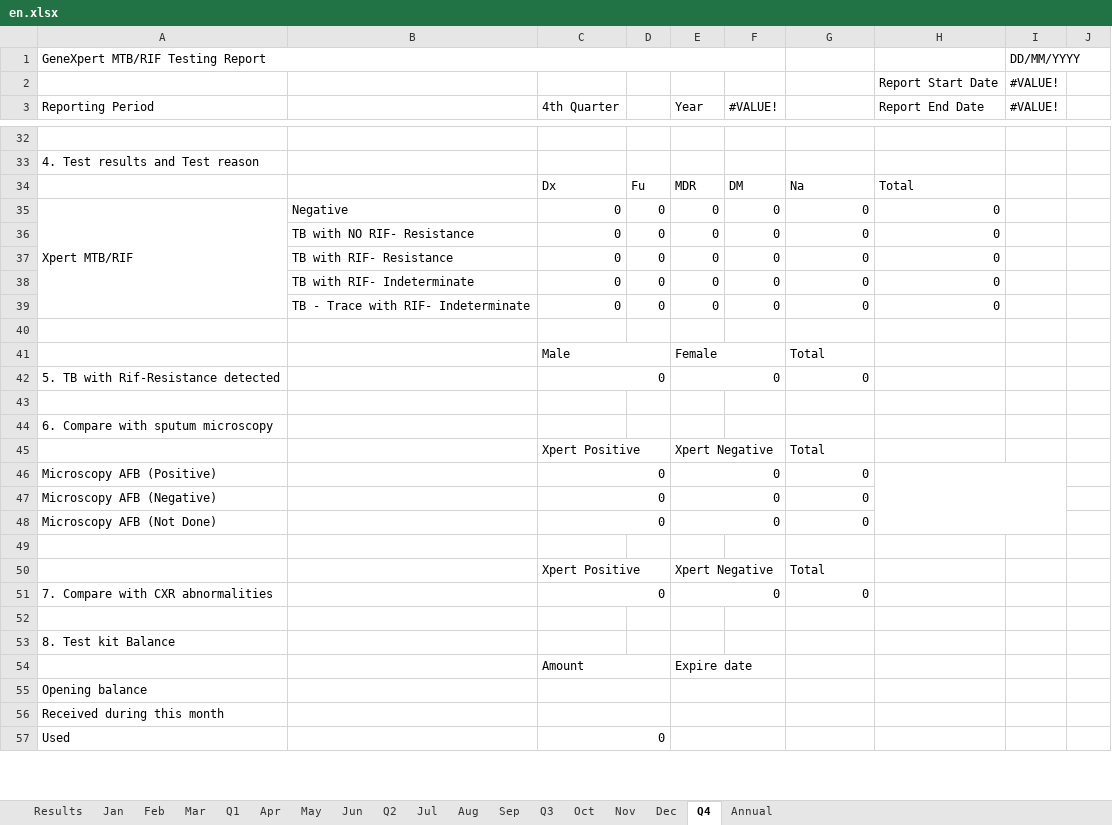
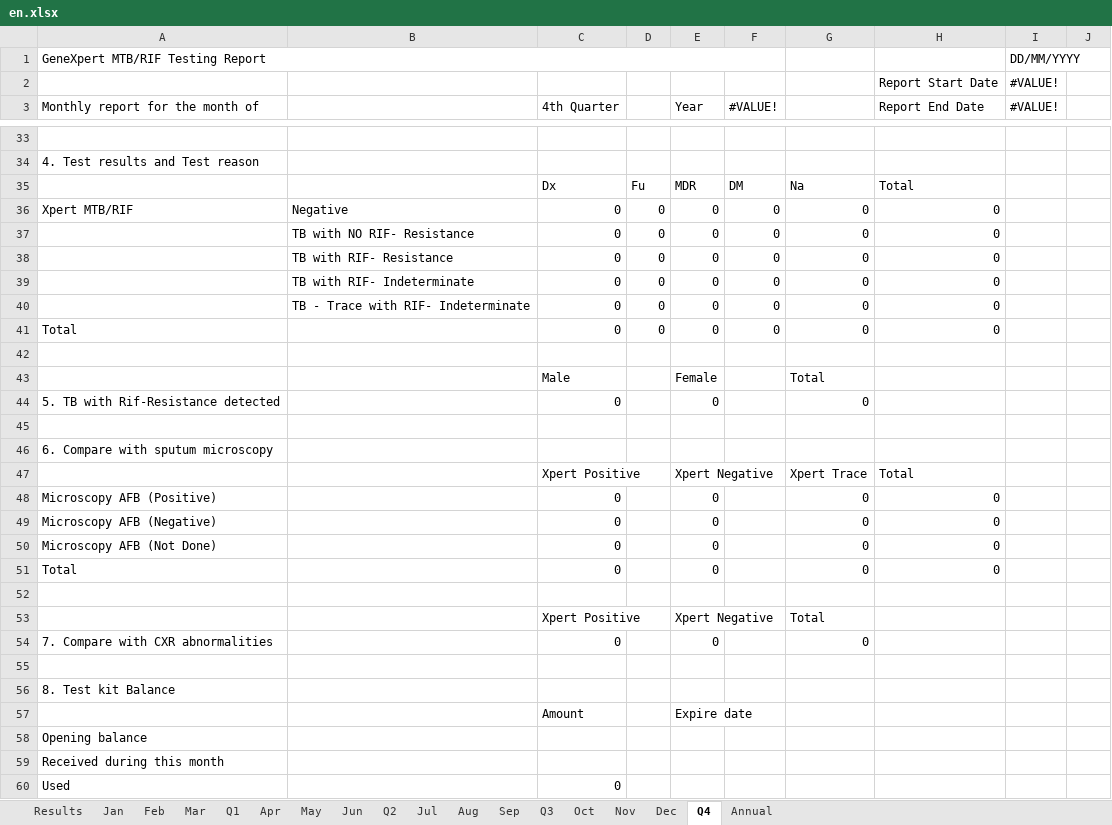
Before and after one commit to RahatSaqib/aspect, an Excel workbook: api/templates/quarterly_report/en.xlsx, sheet Q4, drawn as a sheet; only a part is shown, gaps mark what is left out; values as stored, in another font and other column widths than the file's, no cell formats; conditional formats not drawn; removed rows and columns are numbered as before the commit, all else as after; the diff covers the shown part only; the diff names each change by its address in the sheet, - before the commit and + after, or states it on an @@ line.

Commit message:
[feat/HD-15415] feat: added formulas for quarterly report

```diff
--- a/api/templates/quarterly_report/en.xlsx (sheet Q4)
+++ b/api/templates/quarterly_report/en.xlsx (sheet Q4)
-A3: Reporting Period
+A3: Monthly report for the month of
-A35:A39 merged
+row 41: Total |  | 0 | 0 | 0 | 0 | 0 | 0
-C41:D41 merged
-E41:F41 merged
-C42:D42 merged
-E42:F42 merged
-G47: Total
+G47: Xpert Trace
-H47 (Report End Date): (empty)
+H47 (Report End Date): Total
-C46:D46 merged
-E46:F46 merged
-H48:H50 (Report End Date): (empty)
+H48:H50 (Report End Date): 0
-H46:I48 merged
-C47:D47 merged
-E47:F47 merged
-C48:D48 merged
-E48:F48 merged
+row 51: Total |  | 0 |  | 0 |  | 0 | 0
-C51:D51 merged
-E51:F51 merged
-C54:D54 merged
-E54:F54 merged
-C55:D55 merged
-E55:F55 merged
-C56:D56 merged
-E56:F56 merged
-C57:D57 merged
-E57:F57 merged
```
Also changed, not shown: 7 added rows, 3 removed rows and merged cells elsewhere in this sheet, sheet Q1, sheet Q2, sheet Q3, sheet Annual, sheet Dec, sheet Feb, 10 more sheets, cell formats, formulas that keep their value, hidden cells.
